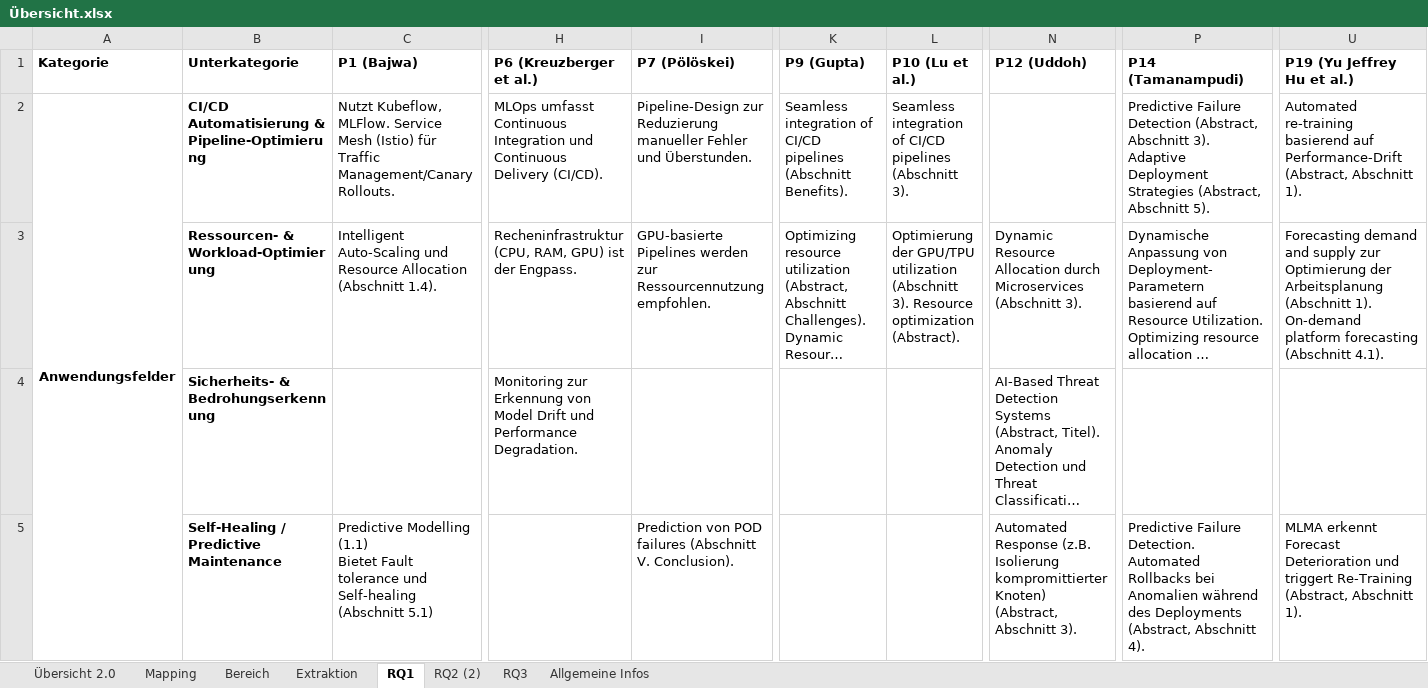
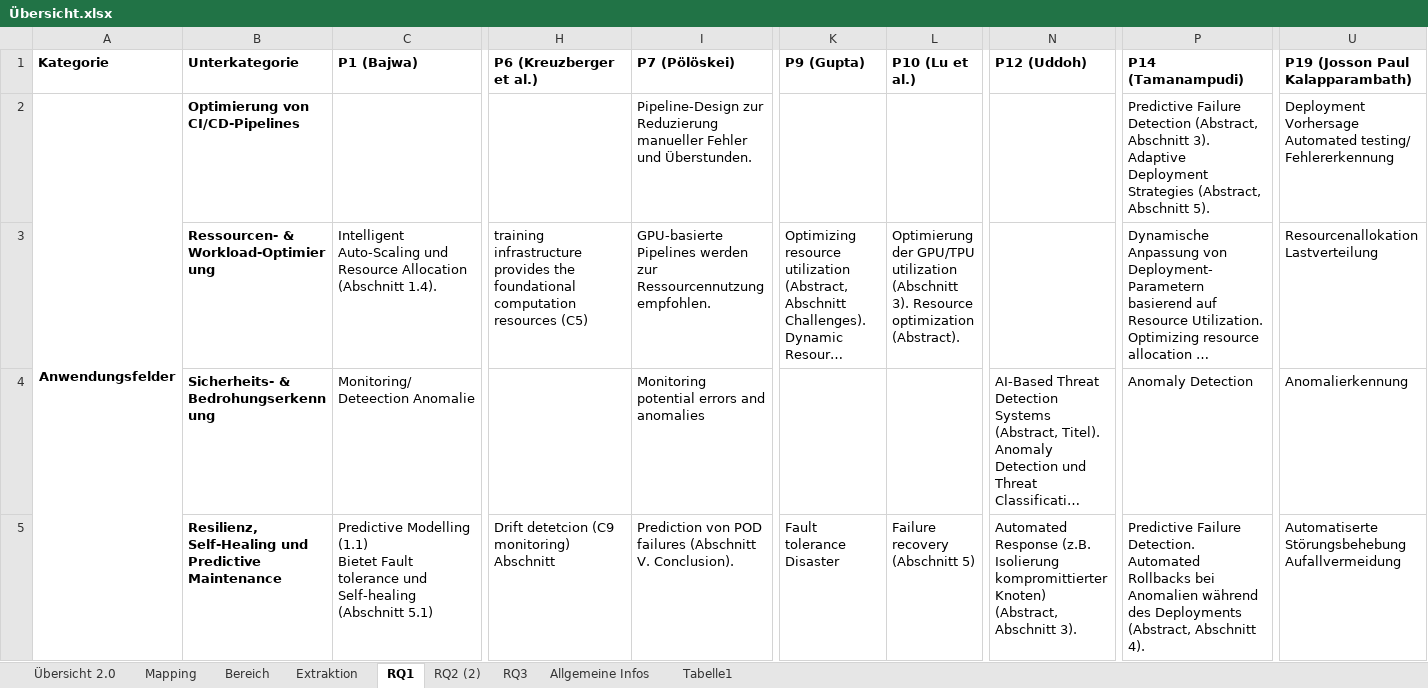
Before and after one commit to ni351arn/Thesis, an Excel workbook: Excel/Übersicht.xlsx, sheet RQ1, drawn as a sheet; only a part is shown, gaps mark what is left out; long unchanged cells end in …; values as stored, in another font and other column widths than the file's, no borders; ↵ is a line break in a cell; the diff covers the shown part only; the diff names each change by its address in the sheet, - before the commit and + after, or states it on an @@ line.

```diff
--- a/Excel/Übersicht.xlsx (sheet RQ1)
+++ b/Excel/Übersicht.xlsx (sheet RQ1)
+sheet tab: Tabelle1
-U1: P19 (Yu Jeffrey Hu et al.)
+U1: P19 (Josson Paul Kalapparambath)
-B2 (Unterkategorie): CI/CD Automatisierung & Pipeline-Optimierung
+B2 (Unterkategorie): Optimierung von CI/CD-Pipelines
-C2 (P1 (Bajwa)): Nutzt Kubeflow, MLFlow. Service Mesh (Istio) für Traffic Management/Canary Rollouts.
+C2 (P1 (Bajwa)): (empty)
-H2 (P6 (Kreuzberger et al.)): MLOps umfasst Continuous Integration und Continuous Delivery (CI/CD).
+H2 (P6 (Kreuzberger et al.)): (empty)
-K2 (P9 (Gupta)): Seamless integration of CI/CD pipelines (Abschnitt Benefits).
+K2 (P9 (Gupta)): (empty)
-L2 (P10 (Lu et al.)): Seamless integration of CI/CD pipelines (Abschnitt 3).
+L2 (P10 (Lu et al.)): (empty)
-U2 (P19 (Josson Paul Kalapparambath)): Automated re-training basierend auf Performance-Drift (Abstract, Abschnitt 1).
+U2 (P19 (Josson Paul Kalapparambath)): Deployment Vorhersage ↵ Automated testing/ Fehlererkennung
-H3 (P6 (Kreuzberger et al.)): Recheninfrastruktur (CPU, RAM, GPU) ist der Engpass.
+H3 (P6 (Kreuzberger et al.)): training infrastructure provides the foundational computation resources (C5)
-N3 (P12 (Uddoh)): Dynamic Resource Allocation durch Microservices (Abschnitt 3).
+N3 (P12 (Uddoh)): (empty)
-U3 (P19 (Josson Paul Kalapparambath)): Forecasting demand and supply zur Optimierung der Arbeitsplanung (Abschnitt 1). On-demand platform forecasting (Abschnitt 4.1).
+U3 (P19 (Josson Paul Kalapparambath)): Resourcenallokation ↵ Lastverteilung
-C4 (P1 (Bajwa)): (empty)
+C4 (P1 (Bajwa)): Monitoring/ Deteection Anomalie
-H4 (P6 (Kreuzberger et al.)): Monitoring zur Erkennung von Model Drift und Performance Degradation.
+H4 (P6 (Kreuzberger et al.)): (empty)
-I4 (P7 (Pölöskei)): (empty)
+I4 (P7 (Pölöskei)): Monitoring potential errors and anomalies
-P4 (P14 (Tamanampudi)): (empty)
+P4 (P14 (Tamanampudi)): Anomaly Detection
-U4 (P19 (Josson Paul Kalapparambath)): (empty)
+U4 (P19 (Josson Paul Kalapparambath)): Anomalierkennung
-B5 (Unterkategorie): Self-Healing / Predictive Maintenance
+B5 (Unterkategorie): Resilienz, Self-Healing und Predictive Maintenance
-H5 (P6 (Kreuzberger et al.)): (empty)
+H5 (P6 (Kreuzberger et al.)): Drift detetcion (C9 monitoring) ↵ Abschnitt
-K5 (P9 (Gupta)): (empty)
+K5 (P9 (Gupta)): Fault tolerance Disaster
-L5 (P10 (Lu et al.)): (empty)
+L5 (P10 (Lu et al.)): Failure recovery (Abschnitt 5)
-U5 (P19 (Josson Paul Kalapparambath)): MLMA erkennt Forecast Deterioration und triggert Re-Training (Abstract, Abschnitt 1).
+U5 (P19 (Josson Paul Kalapparambath)): Automatiserte Störungsbehebung ↵ Aufallvermeidung
```
Also changed, not shown: 24 edited cells elsewhere in this sheet, sheet Extraktion, sheet RQ2 (2), sheet Allgemeine Infos, sheet Übersicht 2.0, Excel/Mapping Study.xlsx, 1 other file.
